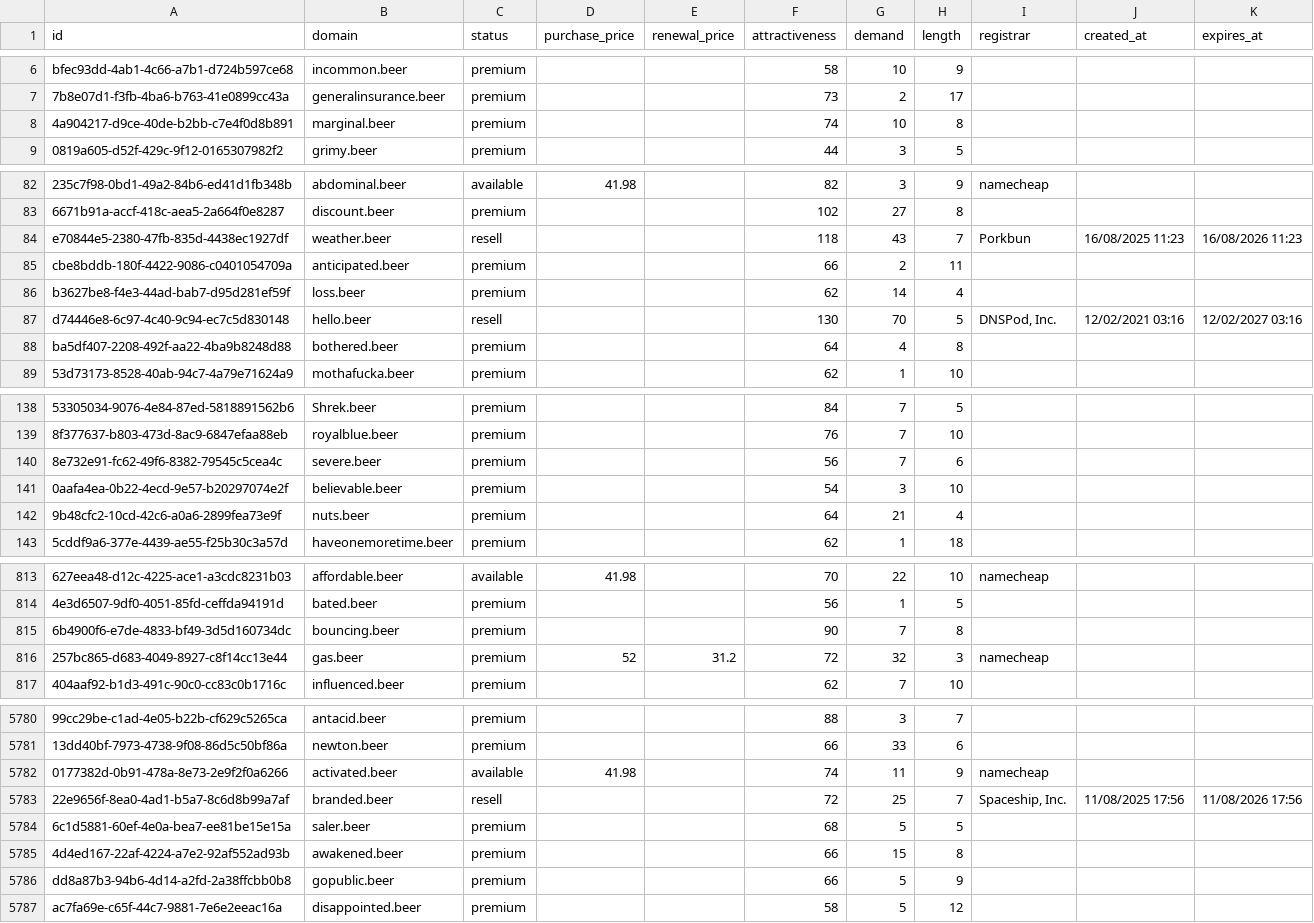
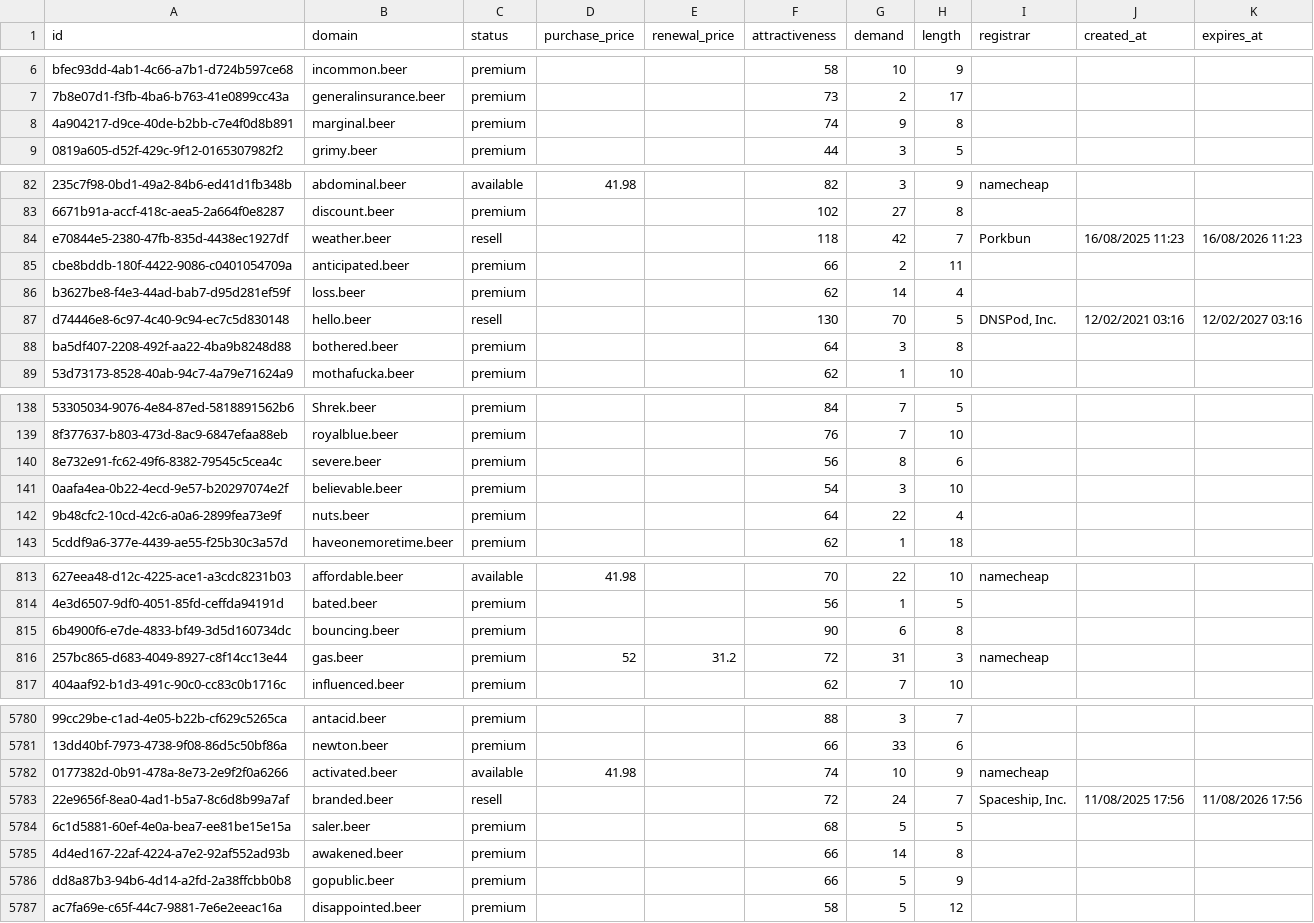
Before and after one commit to UniqueDomains/beer-oneword-domains, a CSV file: beer.csv, drawn as a sheet; only a part is shown, gaps mark what is left out; the diff covers the shown part only; the diff names each change by its address in the sheet, - before the commit and + after, or states it on an @@ line.

Commit message:
Domains update

```diff
--- a/beer.csv
+++ b/beer.csv
-G8 (demand): 10
+G8 (demand): 9
-G84 (demand): 43
+G84 (demand): 42
-G88 (demand): 4
+G88 (demand): 3
-G140 (demand): 7
+G140 (demand): 8
-G142 (demand): 21
+G142 (demand): 22
-G815 (demand): 7
+G815 (demand): 6
-G816 (demand): 32
+G816 (demand): 31
-G5782 (demand): 11
+G5782 (demand): 10
-G5783 (demand): 25
+G5783 (demand): 24
-G5785 (demand): 15
+G5785 (demand): 14
```
Also changed, not shown: 128 edited cells elsewhere in this file, 4 other files.
